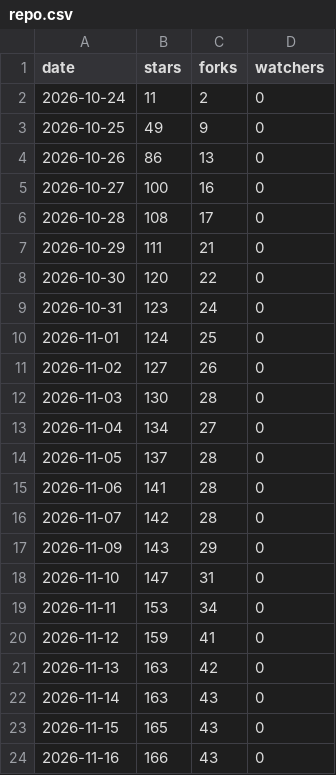
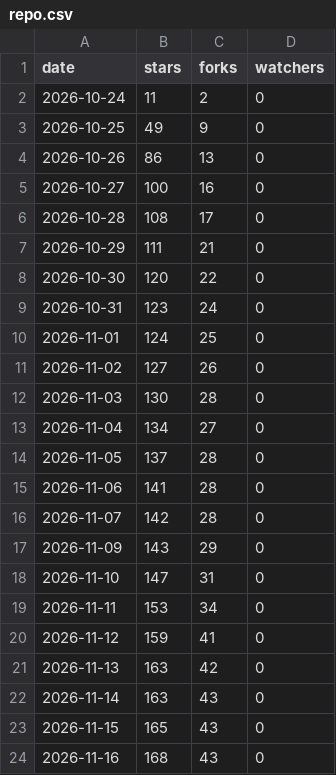
Before and after one commit to lucacadalora/oyenza-studio, a CSV file: data/repo.csv, drawn as a sheet.

```diff
--- a/data/repo.csv
+++ b/data/repo.csv
@@ -23,2 +23,2 @@ date,stars,forks,watchers
 2026-11-15,165,43,0
-2026-11-16,166,43,0
+2026-11-16,168,43,0
```
Also changed, not shown: data/downloads.csv, 4 other files.
